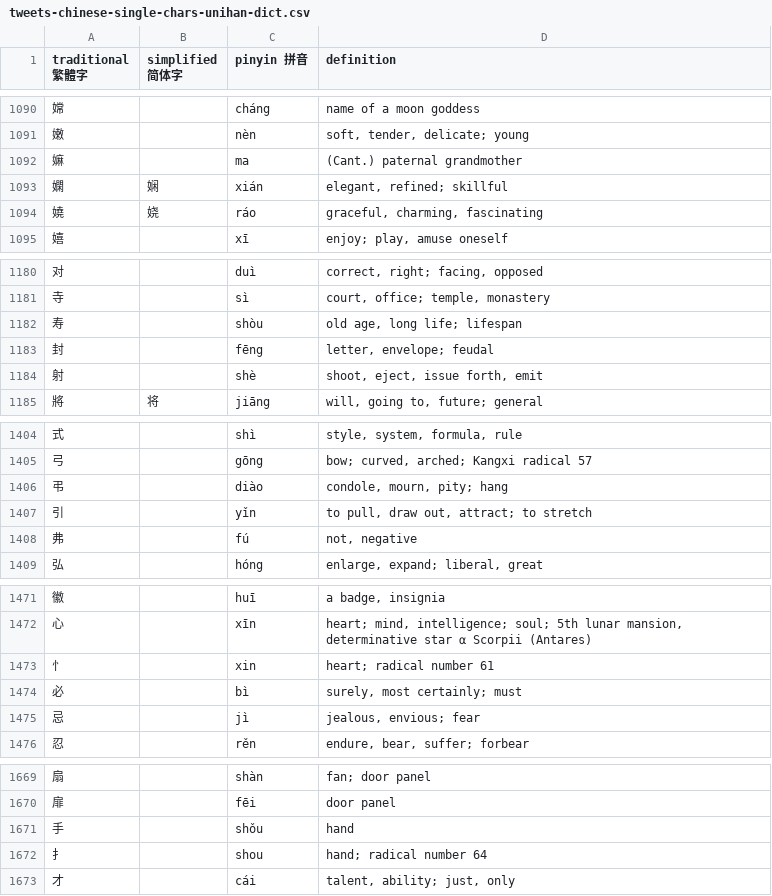
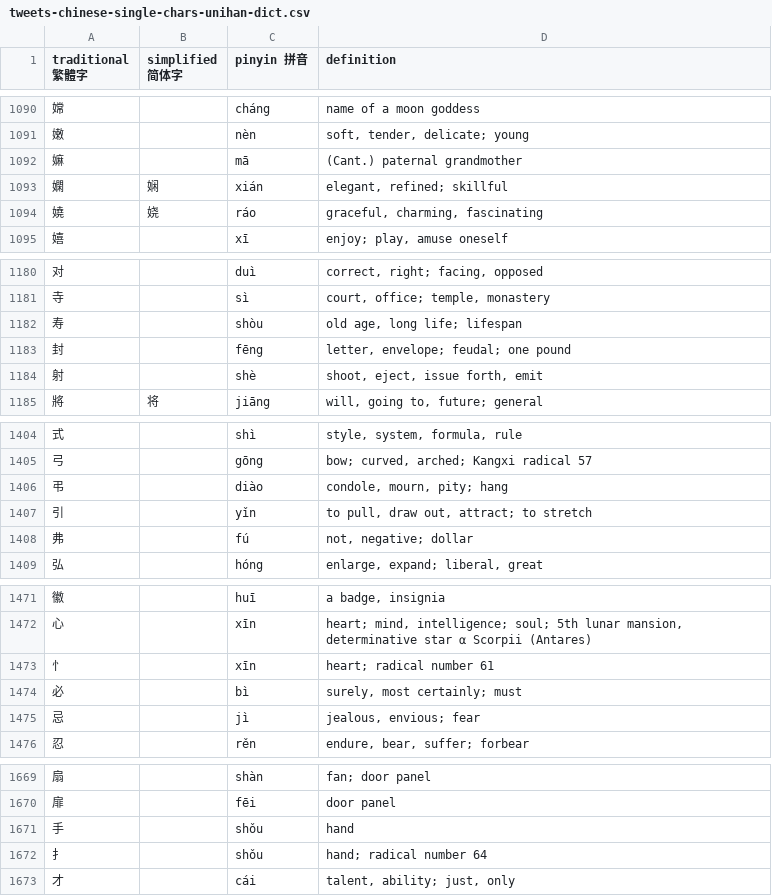
Before and after one commit to artxgj/chinese-study, a CSV file: twitter/tweets-chinese-single-chars-unihan-dict.csv, drawn as a sheet; only a part is shown, gaps mark what is left out; the diff covers the shown part only.

Commit message:
added 罗技, 千问; use Unihan 18.0.0 plus U+92C1 kDefinition

```diff
--- a/twitter/tweets-chinese-single-chars-unihan-dict.csv
+++ b/twitter/tweets-chinese-single-chars-unihan-dict.csv
@@ -1091,3 +1091,3 @@ traditional 繁體字,simplified 简体字,pinyin 拼音,definition
 嫩,,nèn,"soft, tender, delicate; young"
-嫲,,ma,(Cant.) paternal grandmother
+嫲,,mā,(Cant.) paternal grandmother
 嫻,娴,xián,"elegant, refined; skillful"
@@ -1182,3 +1182,3 @@ traditional 繁體字,simplified 简体字,pinyin 拼音,definition
 寿,,shòu,"old age, long life; lifespan"
-封,,fēng,"letter, envelope; feudal"
+封,,fēng,"letter, envelope; feudal; one pound"
 射,,shè,"shoot, eject, issue forth, emit"
@@ -1407,3 +1407,3 @@ traditional 繁體字,simplified 简体字,pinyin 拼音,definition
 引,,yǐn,"to pull, draw out, attract; to stretch"
-弗,,fú,"not, negative"
+弗,,fú,"not, negative; dollar"
 弘,,hóng,"enlarge, expand; liberal, great"
@@ -1472,3 +1472,3 @@ traditional 繁體字,simplified 简体字,pinyin 拼音,definition
 心,,xīn,"heart; mind, intelligence; soul; 5th lunar mansion, determinative star α Scorpii (Antares)"
-忄,,xin,heart; radical number 61
+忄,,xīn,heart; radical number 61
 必,,bì,"surely, most certainly; must"
@@ -1671,3 +1671,3 @@ traditional 繁體字,simplified 简体字,pinyin 拼音,definition
 手,,shǒu,hand
-扌,,shou,hand; radical number 64
+扌,,shǒu,hand; radical number 64
 才,,cái,"talent, ability; just, only"
```
Also changed, not shown: 1 moved row and 14 edited cells elsewhere in this file, 3 other files.
